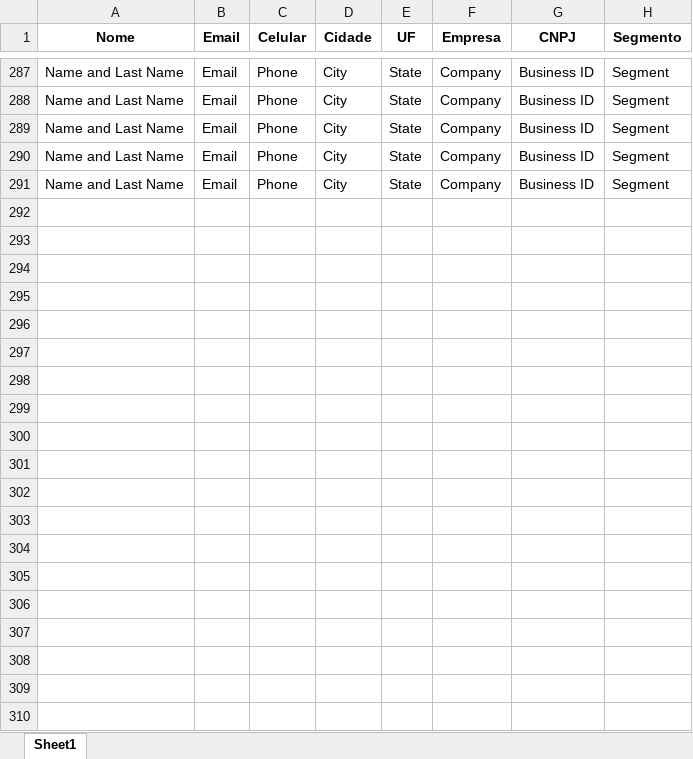
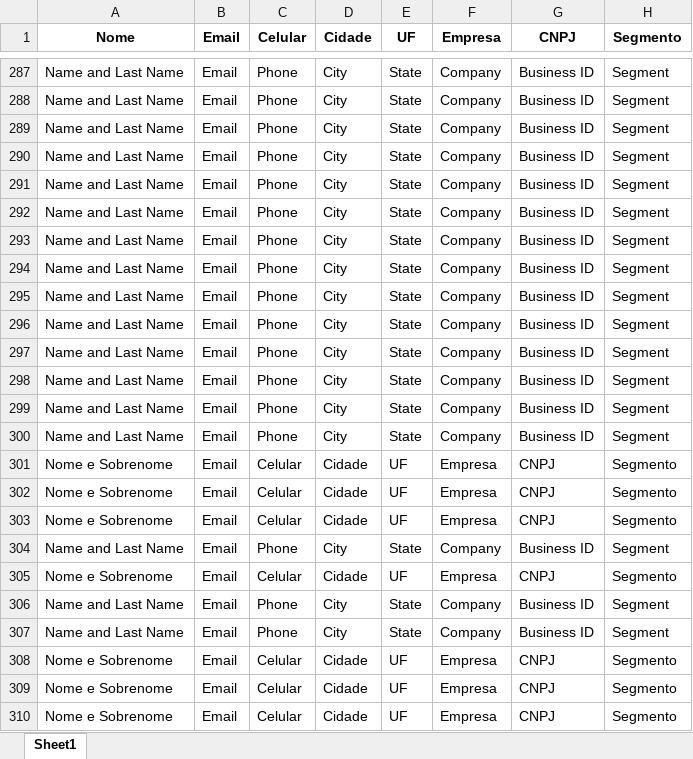
Before and after one commit to Fernandoenq/Quiz_Fedex_Labace_2024, an Excel workbook: registration_data.xlsx, sheet Sheet1, drawn as a sheet; only a part is shown, gaps mark what is left out; values as stored, in another font and other column widths than the file's, no borders; the diff covers the shown part only; the diff names each change by its address in the sheet, - before the commit and + after, or states it on an @@ line.

```diff
--- a/registration_data.xlsx (sheet Sheet1)
+++ b/registration_data.xlsx (sheet Sheet1)
+row 292: Name and Last Name | Email | Phone | City | State | Company | Business ID | Segment
+row 293: Name and Last Name | Email | Phone | City | State | Company | Business ID | Segment
+row 294: Name and Last Name | Email | Phone | City | State | Company | Business ID | Segment
+row 295: Name and Last Name | Email | Phone | City | State | Company | Business ID | Segment
+row 296: Name and Last Name | Email | Phone | City | State | Company | Business ID | Segment
+row 297: Name and Last Name | Email | Phone | City | State | Company | Business ID | Segment
+row 298: Name and Last Name | Email | Phone | City | State | Company | Business ID | Segment
+row 299: Name and Last Name | Email | Phone | City | State | Company | Business ID | Segment
+row 300: Name and Last Name | Email | Phone | City | State | Company | Business ID | Segment
+row 301: Nome e Sobrenome | Email | Celular | Cidade | UF | Empresa | CNPJ | Segmento
+row 302: Nome e Sobrenome | Email | Celular | Cidade | UF | Empresa | CNPJ | Segmento
+row 303: Nome e Sobrenome | Email | Celular | Cidade | UF | Empresa | CNPJ | Segmento
+row 304: Name and Last Name | Email | Phone | City | State | Company | Business ID | Segment
+row 305: Nome e Sobrenome | Email | Celular | Cidade | UF | Empresa | CNPJ | Segmento
+row 306: Name and Last Name | Email | Phone | City | State | Company | Business ID | Segment
+row 307: Name and Last Name | Email | Phone | City | State | Company | Business ID | Segment
+row 308: Nome e Sobrenome | Email | Celular | Cidade | UF | Empresa | CNPJ | Segmento
+row 309: Nome e Sobrenome | Email | Celular | Cidade | UF | Empresa | CNPJ | Segmento
+row 310: Nome e Sobrenome | Email | Celular | Cidade | UF | Empresa | CNPJ | Segmento
```
Also changed, not shown: 9 added rows elsewhere in this sheet, 1 other file.
